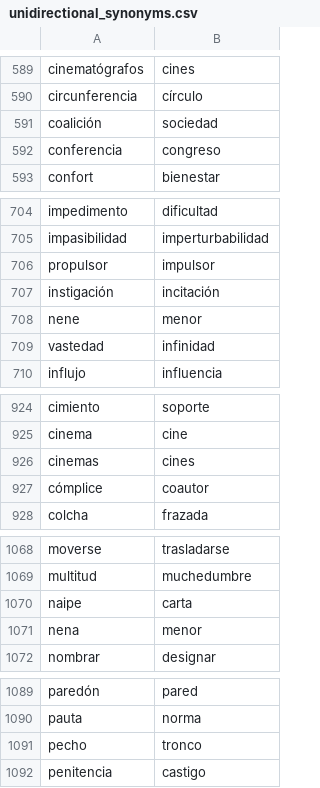
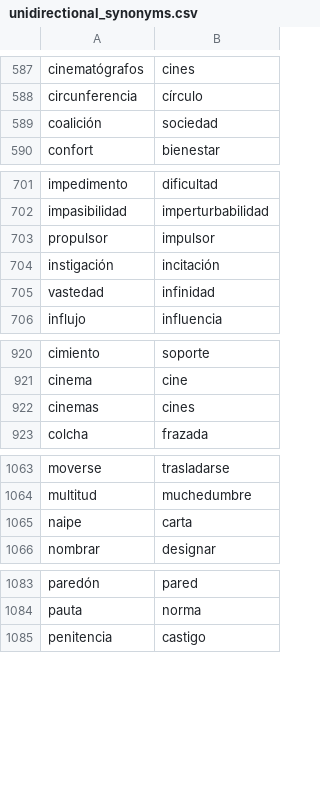
Before and after one commit to fbalbachan/TecnoNews, a CSV file: prototype/resources/unidirectional_synonyms.csv, drawn as a sheet; only a part is shown, gaps mark what is left out; the diff covers the shown part only.

```diff
--- a/prototype/resources/unidirectional_synonyms.csv
+++ b/prototype/resources/unidirectional_synonyms.csv
@@ -591,3 +589,2 @@ circunferencia,círculo
 coalición,sociedad
-conferencia,congreso
 confort,bienestar
@@ -707,3 +704,2 @@ propulsor,impulsor
 instigación,incitación
-nene,menor
 vastedad,infinidad
@@ -926,3 +922,2 @@ cinema,cine
 cinemas,cines
-cómplice,coautor
 colcha,frazada
@@ -1070,3 +1065,2 @@ multitud,muchedumbre
 naipe,carta
-nena,menor
 nombrar,designar
@@ -1090,3 +1084,2 @@ paredón,pared
 pauta,norma
-pecho,tronco
 penitencia,castigo
```
Also changed, not shown: 2 added rows and 8 removed rows elsewhere in this file, prototype/resources/synonyms.csv, 3 other files.
